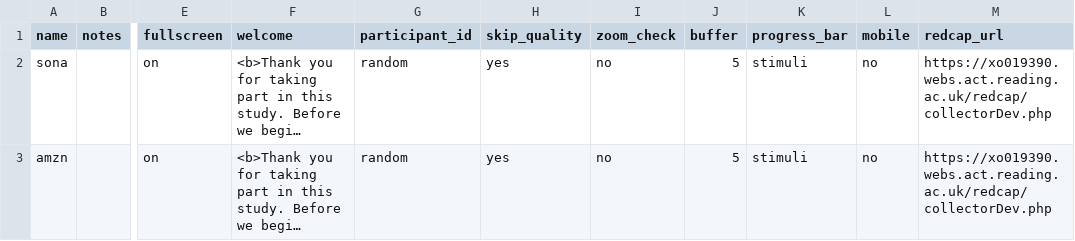
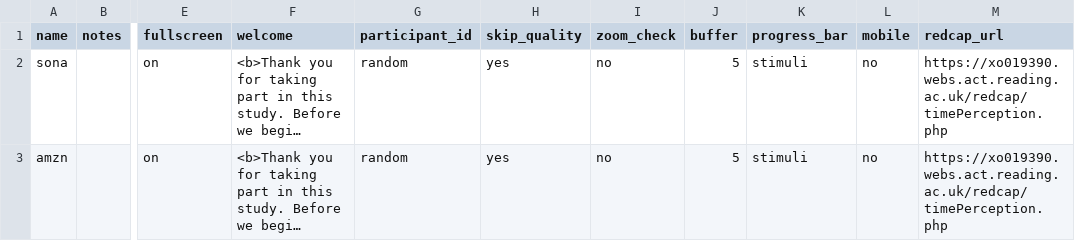
Before and after one commit to tdepsych/collector-experiments, a CSV file: User/Projects/time_perception/conditions.csv, drawn as a sheet; only a part is shown, gaps mark what is left out; long unchanged cells end in …; the diff names each change by its address in the sheet, - before the commit and + after, or states it on an @@ line.

Commit message:
New REDCap location TP

```diff
--- a/User/Projects/time_perception/conditions.csv
+++ b/User/Projects/time_perception/conditions.csv
-M2:M3 (redcap_url): https://xo019390.webs.act.reading.ac.uk/redcap/collectorDev.php
+M2:M3 (redcap_url): https://xo019390.webs.act.reading.ac.uk/redcap/timePerception.php
```
Also changed, not shown: 2 other files.
